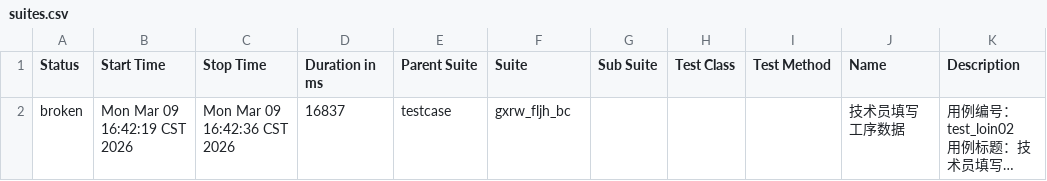
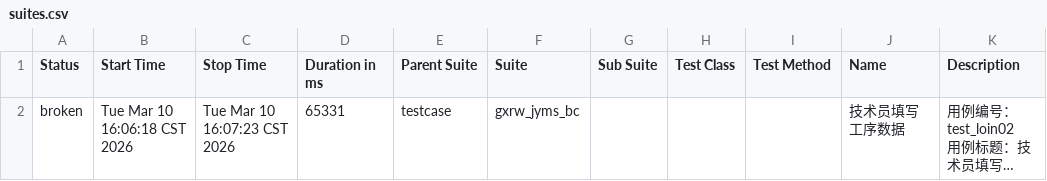
Before and after one commit to 102155yu/git-demo, a CSV file: LES_GL/report_allure/data/suites.csv, drawn as a sheet; long unchanged cells end in …; the diff names each change by its address in the sheet, - before the commit and + after, or states it on an @@ line.

```diff
--- a/LES_GL/report_allure/data/suites.csv
+++ b/LES_GL/report_allure/data/suites.csv
-B2 (Start Time): Mon Mar 09 16:42:19 CST 2026
+B2 (Start Time): Tue Mar 10 16:06:18 CST 2026
-C2 (Stop Time): Mon Mar 09 16:42:36 CST 2026
+C2 (Stop Time): Tue Mar 10 16:07:23 CST 2026
-D2 (Duration in ms): 16837
+D2 (Duration in ms): 65331
-F2 (Suite): gxrw_fljh_bc
+F2 (Suite): gxrw_jyms_bc
```
Also changed, not shown: 34 other files.
